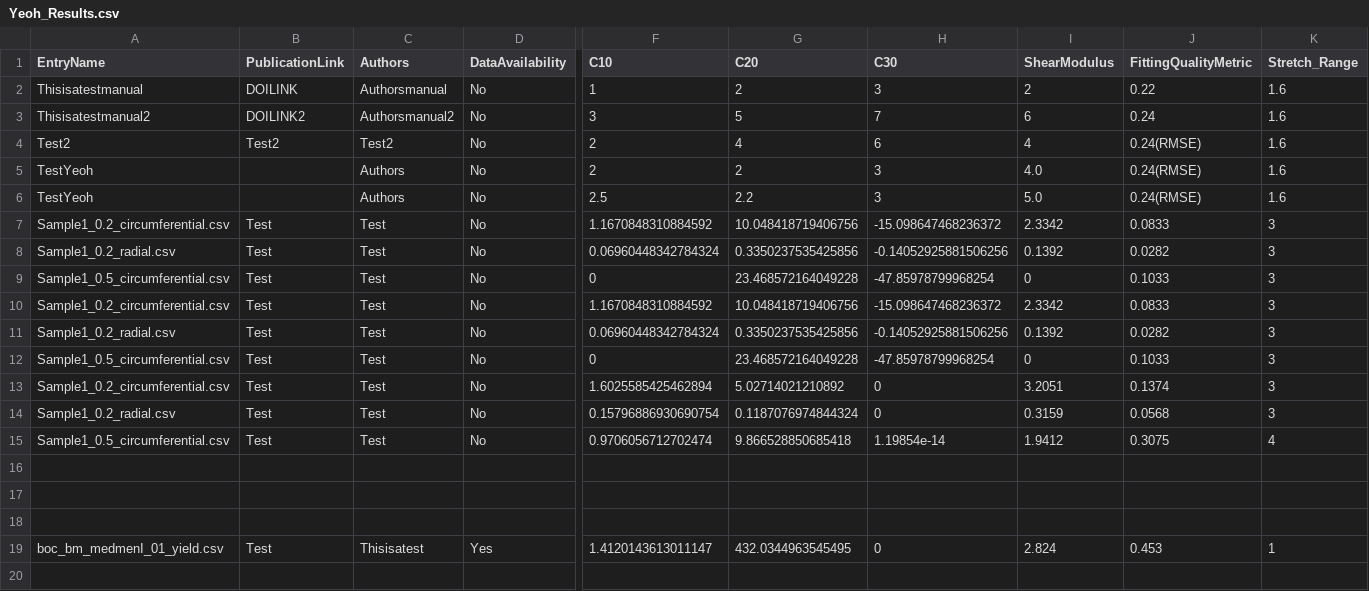
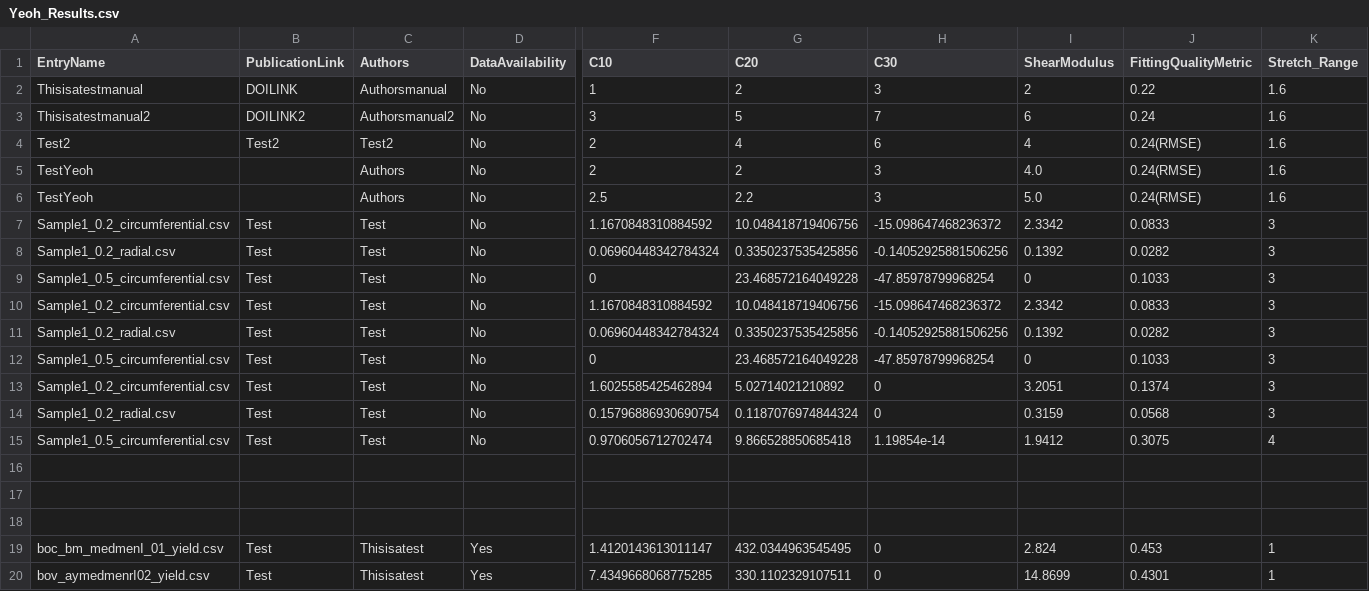
Before and after one commit to STBDATABS/Models, a CSV file: Yeoh_Results.csv, drawn as a sheet; only a part is shown, gaps mark what is left out; rows hold the shown columns only; the diff names each change by its address in the sheet, - before the commit and + after, or states it on an @@ line.

Commit message:
Append results for Yeoh with note

```diff
--- a/Yeoh_Results.csv
+++ b/Yeoh_Results.csv
+row 20: bov_aymedmenrI02_yield.csv | Test | Thisisatest | Yes | 7.4349668068775285 | 330.1102329107511 | 0 | 14.8699 | 0.4301 | 1
```
